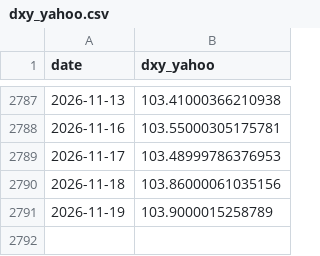
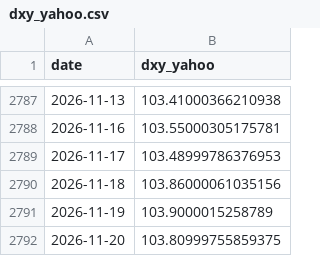
Before and after one commit to weiting1226/weiting1226.github.io, a CSV file: market-liquidity-monitor/data/raw/dxy_yahoo.csv, drawn as a sheet; only a part is shown, gaps mark what is left out.

```diff
--- a/market-liquidity-monitor/data/raw/dxy_yahoo.csv
+++ b/market-liquidity-monitor/data/raw/dxy_yahoo.csv
@@ -2791 +2791,2 @@ date,dxy_yahoo
 2026-11-19,103.9000015258789
+2026-11-20,103.80999755859375
```
Also changed, not shown: market-liquidity-monitor/data/raw/gold.csv, market-liquidity-monitor/data/raw/skew.csv, 13 other files.
